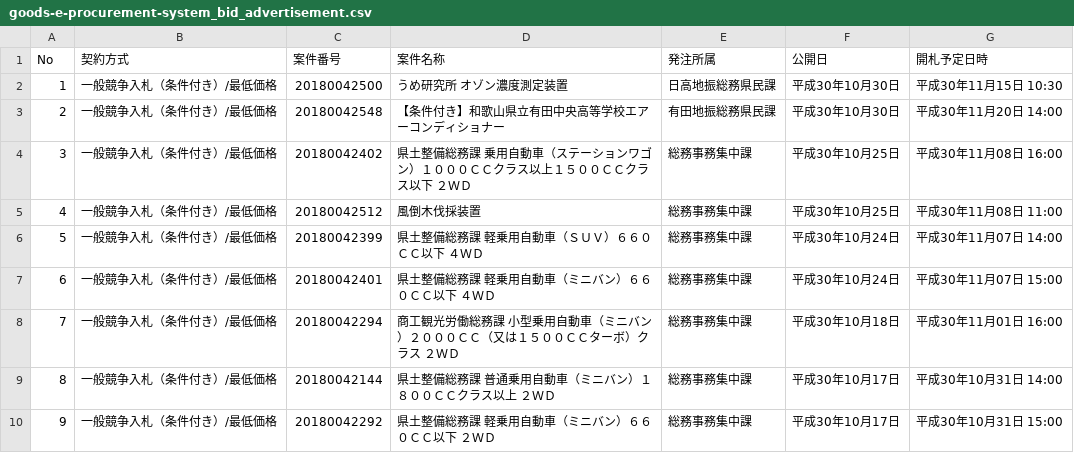
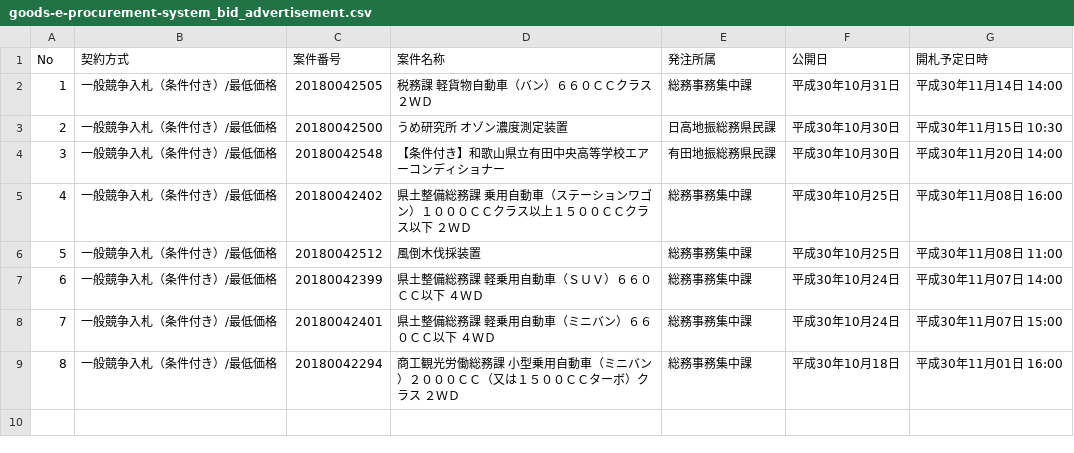
Before and after one commit to wakayama-pref-org/Goods-e-procurement-system_Bid_Advertisement, a CSV file: csv/goods-e-procurement-system_bid_advertisement.csv, drawn as a sheet; removed rows and columns are numbered as before the commit, all else as after; the diff names each change by its address in the sheet, - before the commit and + after, or states it on an @@ line.

```diff
--- a/csv/goods-e-procurement-system_bid_advertisement.csv
+++ b/csv/goods-e-procurement-system_bid_advertisement.csv
+row 2: 1 | 一般競争入札（条件付き）/最低価格 | 20180042505 | 税務課 軽貨物自動車（バン）６６０ＣＣクラス ２ＷＤ | 総務事務集中課 | 平成30年10月31日 | 平成30年11月14日 14:00
@@ column A (No) renumbered between rows 3 and 9 @@
-row 9: 8 | 一般競争入札（条件付き）/最低価格 | 20180042144 | 県土整備総務課 普通乗用自動車（ミニバン）１８００ＣＣクラス以上 ２ＷＤ | 総務事務集中課 | 平成30年10月17日 | 平成30年10月31日 14:00
-row 10: 9 | 一般競争入札（条件付き）/最低価格 | 20180042292 | 県土整備総務課 軽乗用自動車（ミニバン）６６０ＣＣ以下 ２ＷＤ | 総務事務集中課 | 平成30年10月17日 | 平成30年10月31日 15:00
```
Also changed, not shown: 1 other file.
